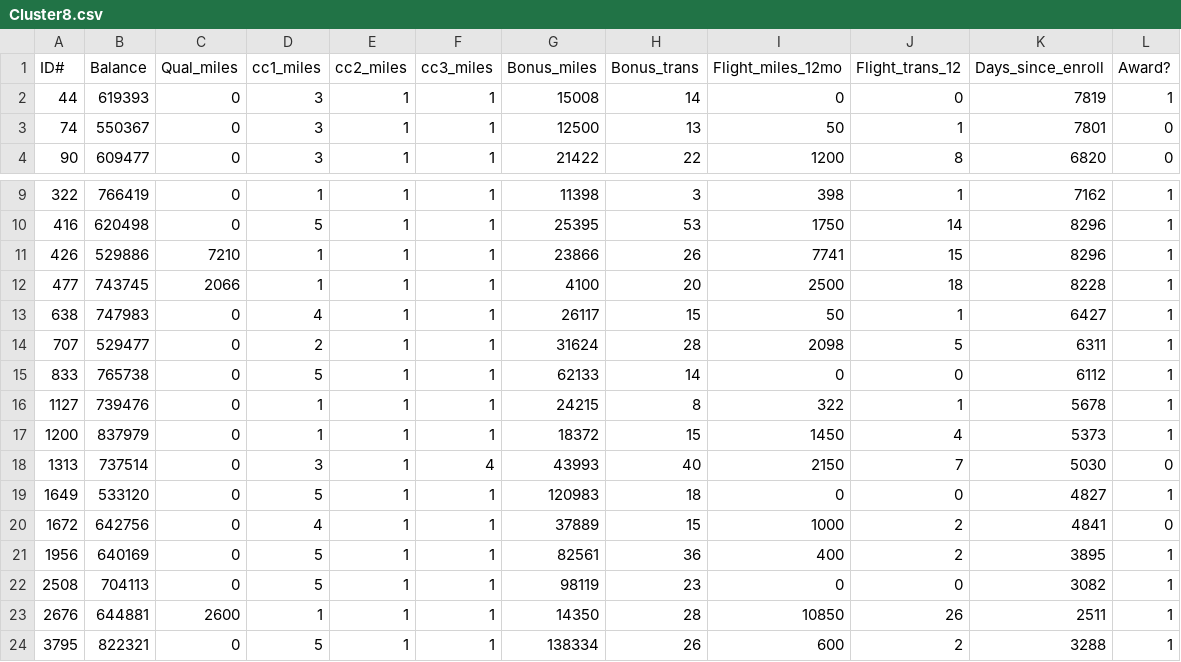
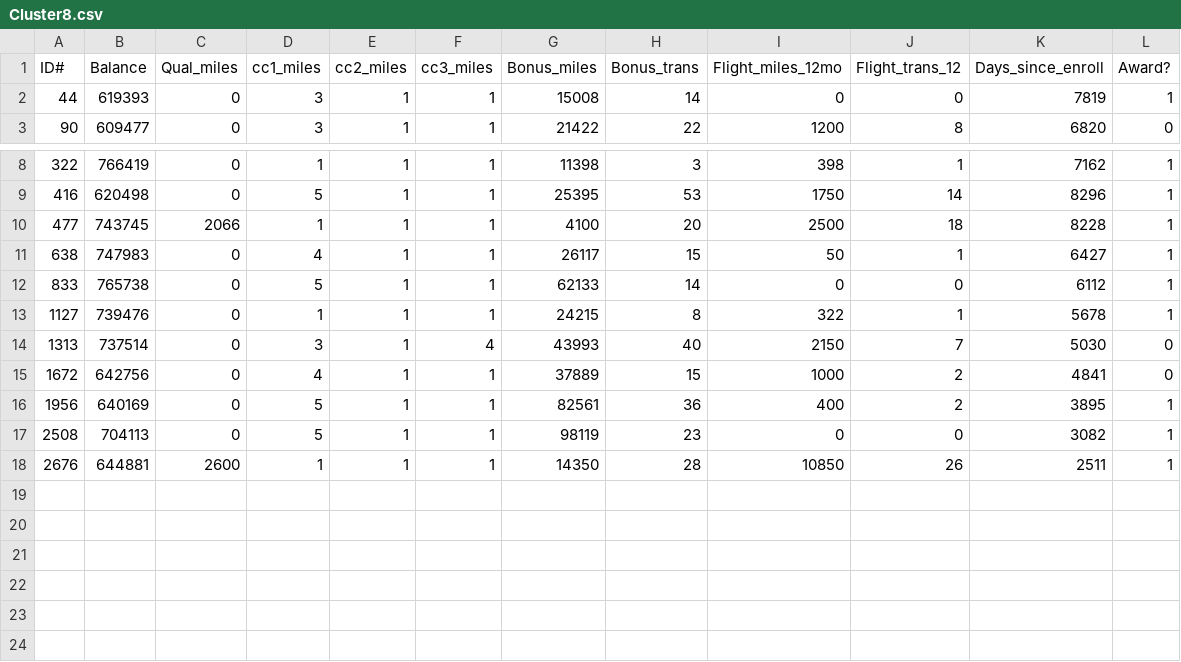
Before and after one commit to WouterKleynen/MachineLearningProject1, a CSV file: Dataset/EuclideanClusteredData/Cluster8.csv, drawn as a sheet; only a part is shown, gaps mark what is left out.

```diff
--- a/Dataset/EuclideanClusteredData/Cluster8.csv
+++ b/Dataset/EuclideanClusteredData/Cluster8.csv
@@ -2,3 +2,2 @@ ID#,Balance,Qual_miles,cc1_miles,cc2_miles,cc3_miles,Bonus_miles,Bonus_trans,Fli
 44,619393,0,3,1,1,15008,14,0,0,7819,1
-74,550367,0,3,1,1,12500,13,50,1,7801,0
 90,609477,0,3,1,1,21422,22,1200,8,6820,0
@@ -10,11 +9,7 @@ ID#,Balance,Qual_miles,cc1_miles,cc2_miles,cc3_miles,Bonus_miles,Bonus_trans,Fli
 416,620498,0,5,1,1,25395,53,1750,14,8296,1
-426,529886,7210,1,1,1,23866,26,7741,15,8296,1
 477,743745,2066,1,1,1,4100,20,2500,18,8228,1
 638,747983,0,4,1,1,26117,15,50,1,6427,1
-707,529477,0,2,1,1,31624,28,2098,5,6311,1
 833,765738,0,5,1,1,62133,14,0,0,6112,1
 1127,739476,0,1,1,1,24215,8,322,1,5678,1
-1200,837979,0,1,1,1,18372,15,1450,4,5373,1
 1313,737514,0,3,1,4,43993,40,2150,7,5030,0
-1649,533120,0,5,1,1,120983,18,0,0,4827,1
 1672,642756,0,4,1,1,37889,15,1000,2,4841,0
@@ -23,2 +18 @@ ID#,Balance,Qual_miles,cc1_miles,cc2_miles,cc3_miles,Bonus_miles,Bonus_trans,Fli
 2676,644881,2600,1,1,1,14350,28,10850,26,2511,1
-3795,822321,0,5,1,1,138334,26,600,2,3288,1
```
Also changed, not shown: Dataset/EuclideanClusteredData/Cluster0.csv, Dataset/EuclideanClusteredData/Cluster1.csv, 8 other files.
